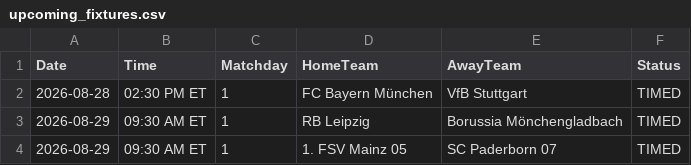
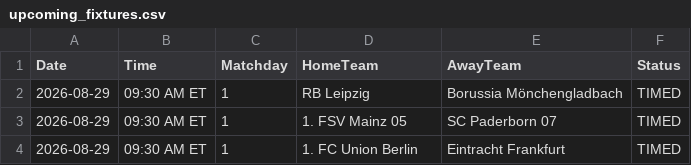
Before and after one commit to gmalbert/bundesliga, a CSV file: data_files/upcoming_fixtures.csv, drawn as a sheet; only a part is shown; the shorter side is filled out with more unchanged rows; the diff names each change by its address in the sheet, - before the commit and + after, or states it on an @@ line.

```diff
--- a/data_files/upcoming_fixtures.csv
+++ b/data_files/upcoming_fixtures.csv
-row 2: 2026-08-28 | 02:30 PM ET | 1 | FC Bayern München | VfB Stuttgart | TIMED
```
Also changed, not shown: data_files/raw/match_weather.csv, models/poisson_strengths.csv, 2 other files.
